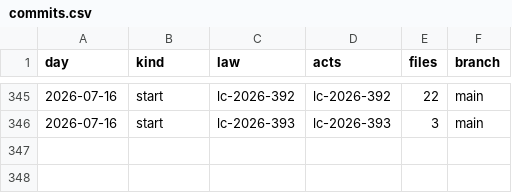
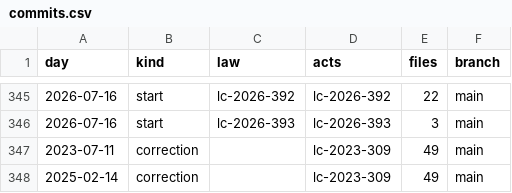
Before and after one commit to lexifina/brazil-ceara-law, a CSV file: data/commits.csv, drawn as a sheet; only a part is shown, gaps mark what is left out; the diff names each change by its address in the sheet, - before the commit and + after, or states it on an @@ line.

Commit message:
Documentation, tables, tools and REPRODUCE.md
Appended 2 commits to bdd40f853432 (2 of them corrections); corpus sha256 eba88415ba43b8092f91f5a573308f26d5fa2c792e71097c64ffef406d10629e, data retrieved 2026-11-05.

```diff
--- a/data/commits.csv
+++ b/data/commits.csv
+row 347: 2023-07-11 | correction |  | lc-2023-309 | 49 | main
+row 348: 2025-02-14 | correction |  | lc-2023-309 | 49 | main
```
Also changed, not shown: 5 other files.
